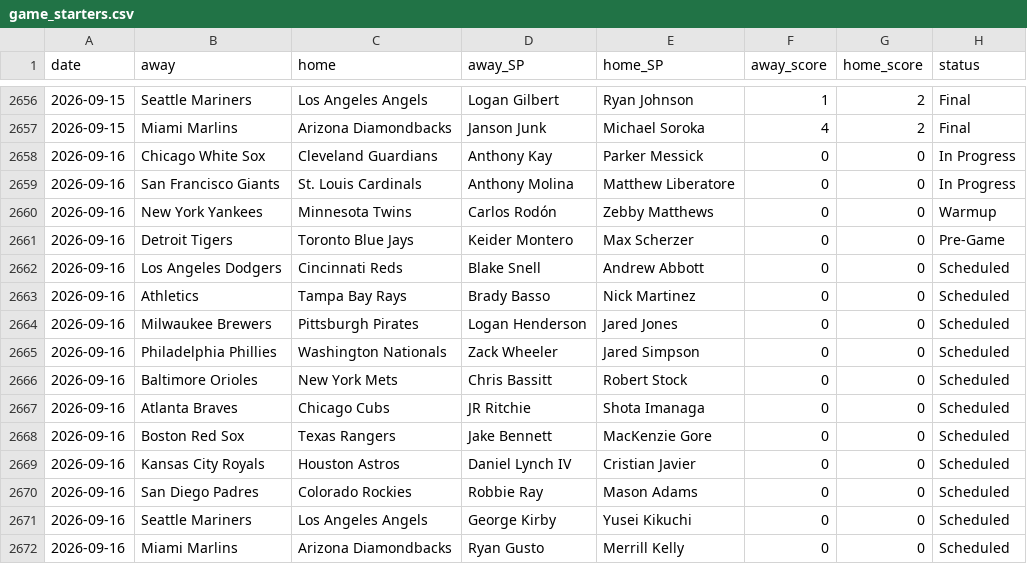
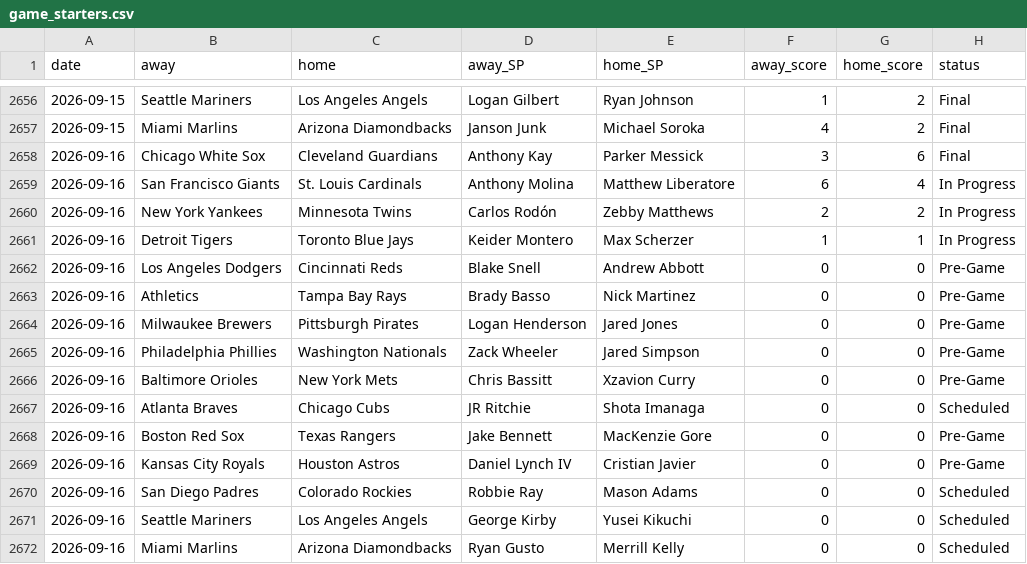
Before and after one commit to CheeseDagg/MLBTool, a CSV file: mlb/data/game_starters.csv, drawn as a sheet; only a part is shown, gaps mark what is left out.

```diff
--- a/mlb/data/game_starters.csv
+++ b/mlb/data/game_starters.csv
@@ -2657,14 +2657,14 @@ date,away,home,away_SP,home_SP,away_score,home_score,status
 2026-09-15,Miami Marlins,Arizona Diamondbacks,Janson Junk,Michael Soroka,4,2,Final
-2026-09-16,Chicago White Sox,Cleveland Guardians,Anthony Kay,Parker Messick,0,0,In Progress
-2026-09-16,San Francisco Giants,St. Louis Cardinals,Anthony Molina,Matthew Liberatore,0,0,In Progress
-2026-09-16,New York Yankees,Minnesota Twins,Carlos Rodón,Zebby Matthews,0,0,Warmup
-2026-09-16,Detroit Tigers,Toronto Blue Jays,Keider Montero,Max Scherzer,0,0,Pre-Game
-2026-09-16,Los Angeles Dodgers,Cincinnati Reds,Blake Snell,Andrew Abbott,0,0,Scheduled
-2026-09-16,Athletics,Tampa Bay Rays,Brady Basso,Nick Martinez,0,0,Scheduled
-2026-09-16,Milwaukee Brewers,Pittsburgh Pirates,Logan Henderson,Jared Jones,0,0,Scheduled
-2026-09-16,Philadelphia Phillies,Washington Nationals,Zack Wheeler,Jared Simpson,0,0,Scheduled
-2026-09-16,Baltimore Orioles,New York Mets,Chris Bassitt,Robert Stock,0,0,Scheduled
+2026-09-16,Chicago White Sox,Cleveland Guardians,Anthony Kay,Parker Messick,3,6,Final
+2026-09-16,San Francisco Giants,St. Louis Cardinals,Anthony Molina,Matthew Liberatore,6,4,In Progress
+2026-09-16,New York Yankees,Minnesota Twins,Carlos Rodón,Zebby Matthews,2,2,In Progress
+2026-09-16,Detroit Tigers,Toronto Blue Jays,Keider Montero,Max Scherzer,1,1,In Progress
+2026-09-16,Los Angeles Dodgers,Cincinnati Reds,Blake Snell,Andrew Abbott,0,0,Pre-Game
+2026-09-16,Athletics,Tampa Bay Rays,Brady Basso,Nick Martinez,0,0,Pre-Game
+2026-09-16,Milwaukee Brewers,Pittsburgh Pirates,Logan Henderson,Jared Jones,0,0,Pre-Game
+2026-09-16,Philadelphia Phillies,Washington Nationals,Zack Wheeler,Jared Simpson,0,0,Pre-Game
+2026-09-16,Baltimore Orioles,New York Mets,Chris Bassitt,Xzavion Curry,0,0,Pre-Game
 2026-09-16,Atlanta Braves,Chicago Cubs,JR Ritchie,Shota Imanaga,0,0,Scheduled
-2026-09-16,Boston Red Sox,Texas Rangers,Jake Bennett,MacKenzie Gore,0,0,Scheduled
-2026-09-16,Kansas City Royals,Houston Astros,Daniel Lynch IV,Cristian Javier,0,0,Scheduled
+2026-09-16,Boston Red Sox,Texas Rangers,Jake Bennett,MacKenzie Gore,0,0,Pre-Game
+2026-09-16,Kansas City Royals,Houston Astros,Daniel Lynch IV,Cristian Javier,0,0,Pre-Game
 2026-09-16,San Diego Padres,Colorado Rockies,Robbie Ray,Mason Adams,0,0,Scheduled
```
Also changed, not shown: mlb/data/hr_predictions.csv, 3 other files.
